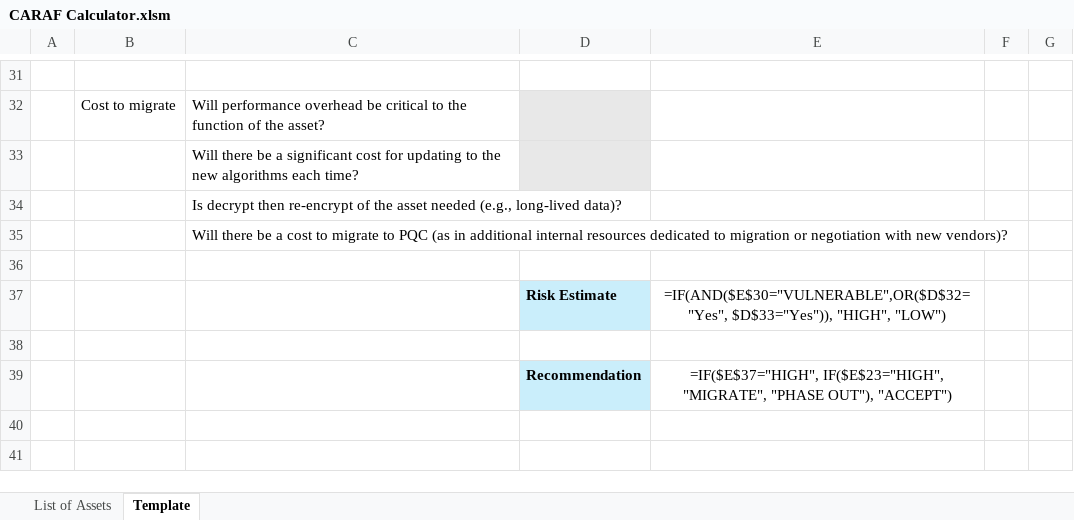
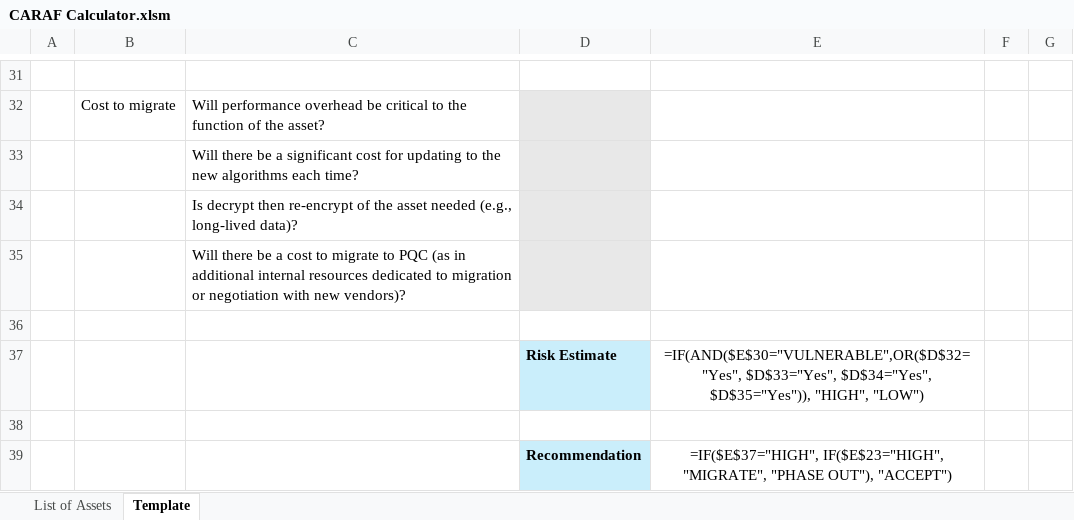
Before and after one commit to Comcast/CARAF, an Excel workbook: Resources/CARAF Calculator.xlsm, sheet Template, drawn as a sheet; only a part is shown, gaps mark what is left out; values as stored, in another font and other column widths than the file's, no borders; formulas are shown in place of their values; conditional formats not drawn; the diff names each change by its address in the sheet, - before the commit and + after, or states it on an @@ line.

Commit message:
Add files via upload
Updated CARAF calculator.

```diff
--- a/Resources/CARAF Calculator.xlsm (sheet Template)
+++ b/Resources/CARAF Calculator.xlsm (sheet Template)
-D34:D35 fill: none
+D34:D35 fill: #E8E8E8
-E37: =IF(AND($E$30="VULNERABLE",OR($D$32="Yes", $D$33="Yes")), "HIGH", "LOW")
+E37: =IF(AND($E$30="VULNERABLE",OR($D$32="Yes", $D$33="Yes", $D$34="Yes", $D$35="Yes")), "HIGH", "LOW")
```
